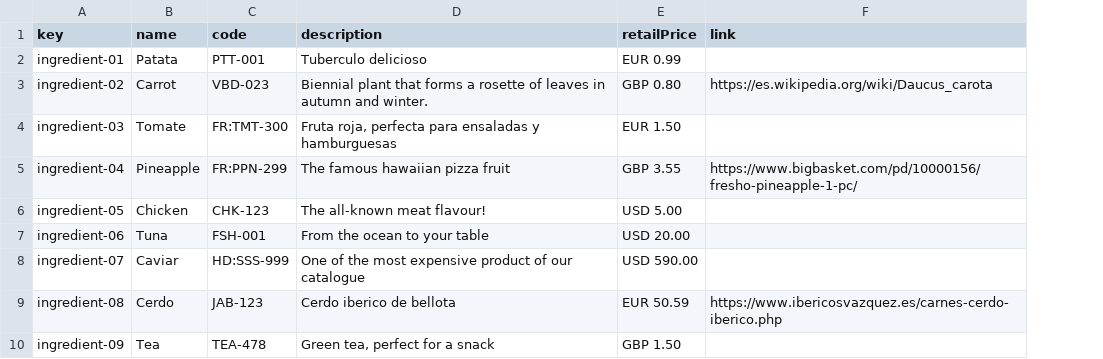
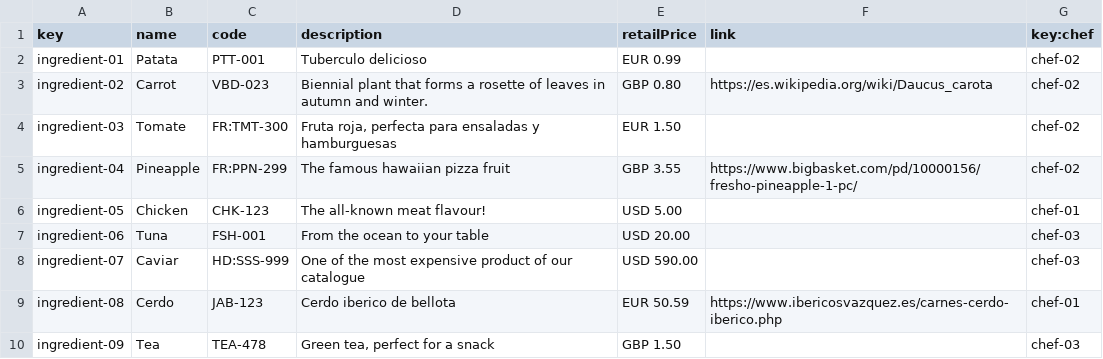
Before and after one commit to RoyalFireStorm/Acme-Recipes-22.8, a CSV file: src/main/webapp/WEB-INF/resources/sample-data/ingredient.csv, drawn as a sheet; the diff names each change by its address in the sheet, - before the commit and + after, or states it on an @@ line.

Commit message:
Task #48: done
Create Chef Recipe,Utensil y Ingredient vistas,controllador,
servicios y repositorio, con sus correspondientes pruebas

```diff
--- a/src/main/webapp/WEB-INF/resources/sample-data/ingredient.csv
+++ b/src/main/webapp/WEB-INF/resources/sample-data/ingredient.csv
+column G (key:chef), rows 2-10: chef-02 | chef-02 | chef-02 | chef-02 | chef-01 | chef-03 | chef-03 | chef-01 | chef-03
```
Also changed, not shown: src/main/webapp/WEB-INF/resources/sample-data/recipe.csv, src/main/webapp/WEB-INF/resources/sample-data/utensil.csv, 41 other files.
